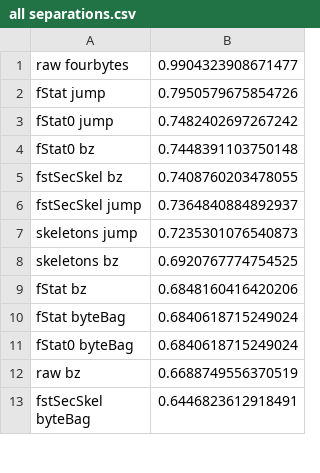
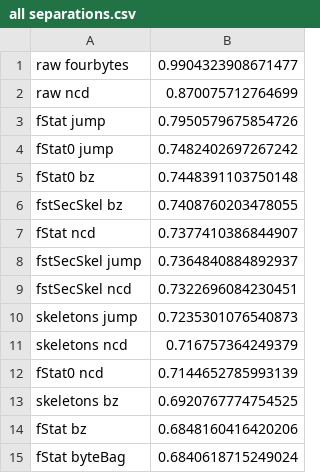
Before and after one commit to mrNuTz/ethereum-contract-similarity, a CSV file: runs/wallets/out/all separations.csv, drawn as a sheet; only a part is shown; the shorter side is filled out with more unchanged rows.

```diff
--- a/runs/wallets/out/all separations.csv
+++ b/runs/wallets/out/all separations.csv
@@ -1,2 +1,3 @@
 raw fourbytes,0.9904323908671477
+raw ncd,0.870075712764699
 fStat jump,0.7950579675854726
@@ -5,4 +6,8 @@ fStat0 bz,0.7448391103750148
 fstSecSkel bz,0.7408760203478055
+fStat ncd,0.7377410386844907
 fstSecSkel jump,0.7364840884892937
+fstSecSkel ncd,0.7322696084230451
 skeletons jump,0.7235301076540873
+skeletons ncd,0.716757364249379
+fStat0 ncd,0.7144652785993139
 skeletons bz,0.6920767774754525
```
Also changed, not shown: runs/wallets/out/all qDists.csv, runs/wallets/out/bitgo qDists.csv, 31 other files.
